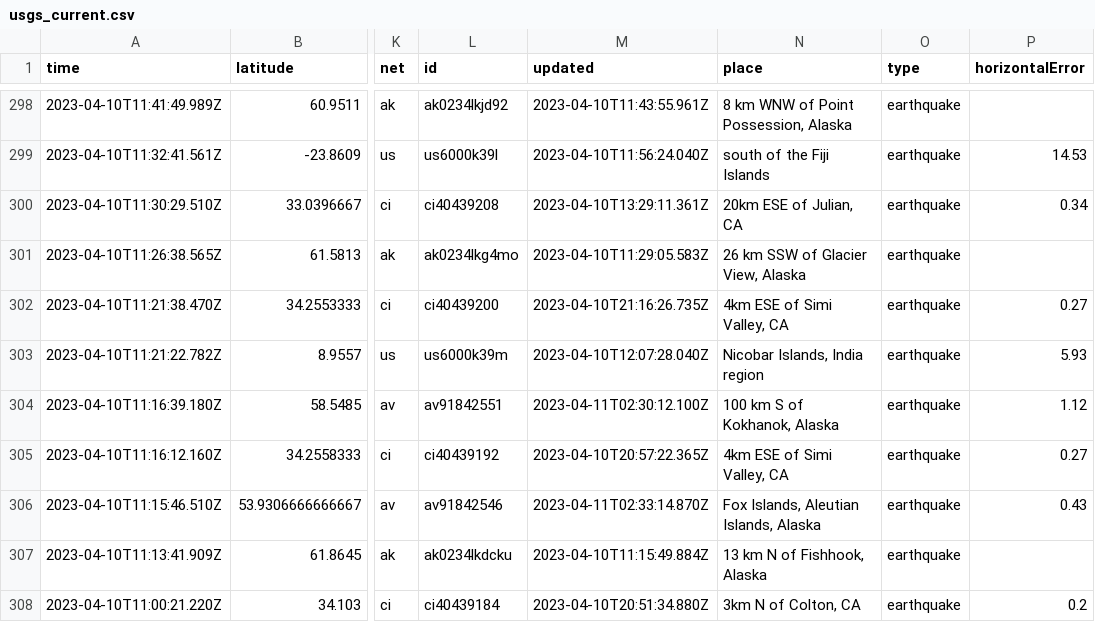
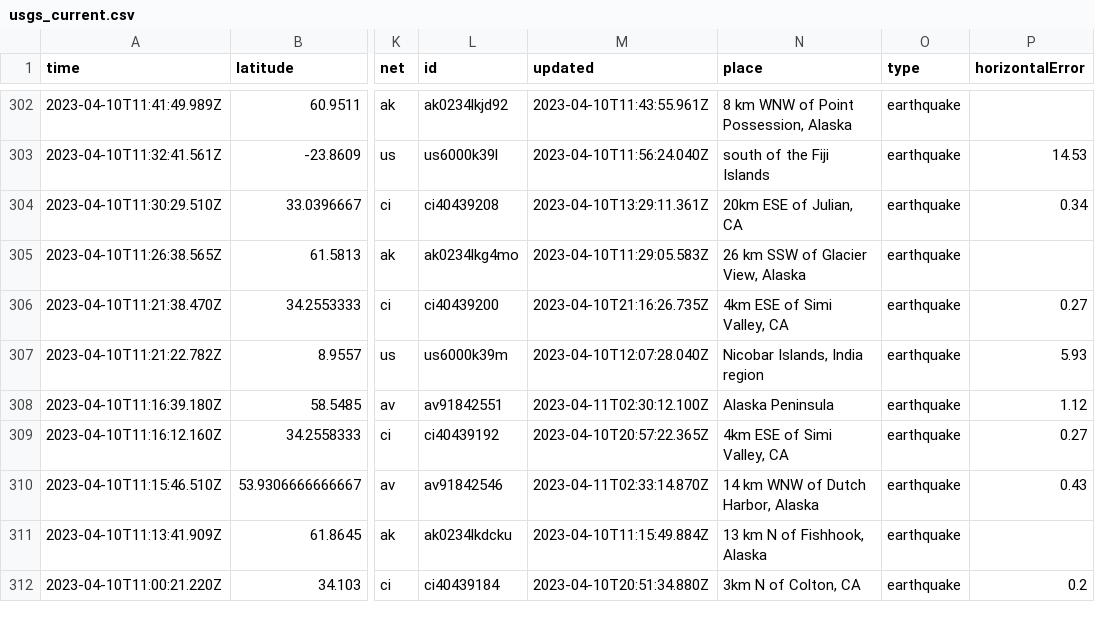
Before and after one commit to jemory/nicar22-github-actions-test, a CSV file: usgs_current.csv, drawn as a sheet; only a part is shown, gaps mark what is left out; addresses are those after the commit; the diff covers the shown part only; the diff names each change by its address in the sheet, - before the commit and + after, or states it on an @@ line.

```diff
--- a/usgs_current.csv
+++ b/usgs_current.csv
-N308 (place): 100 km S of Kokhanok, Alaska
+N308 (place): Alaska Peninsula
-N310 (place): Fox Islands, Aleutian Islands, Alaska
+N310 (place): 14 km WNW of Dutch Harbor, Alaska
```
Also changed, not shown: 4 added rows, 1 removed row and 59 edited cells elsewhere in this file.
